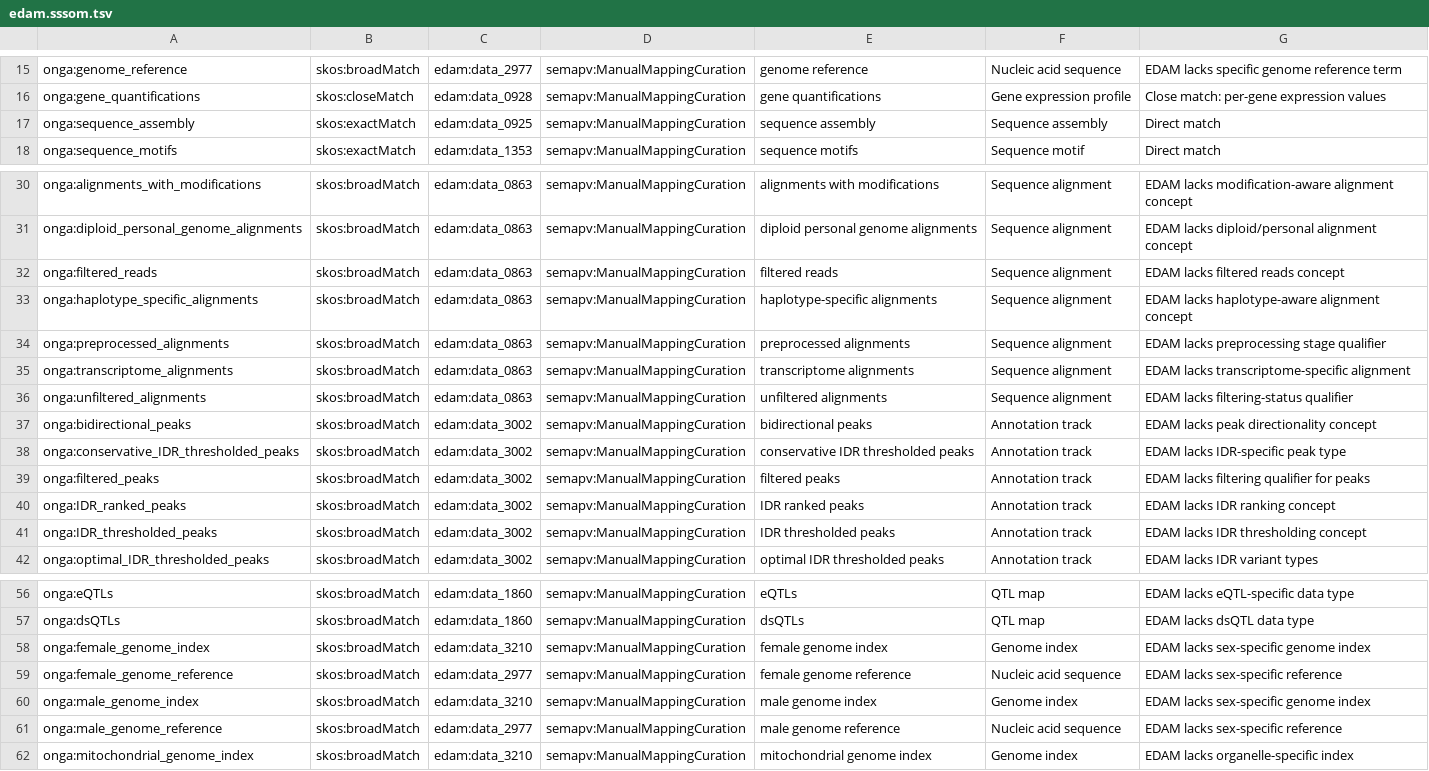
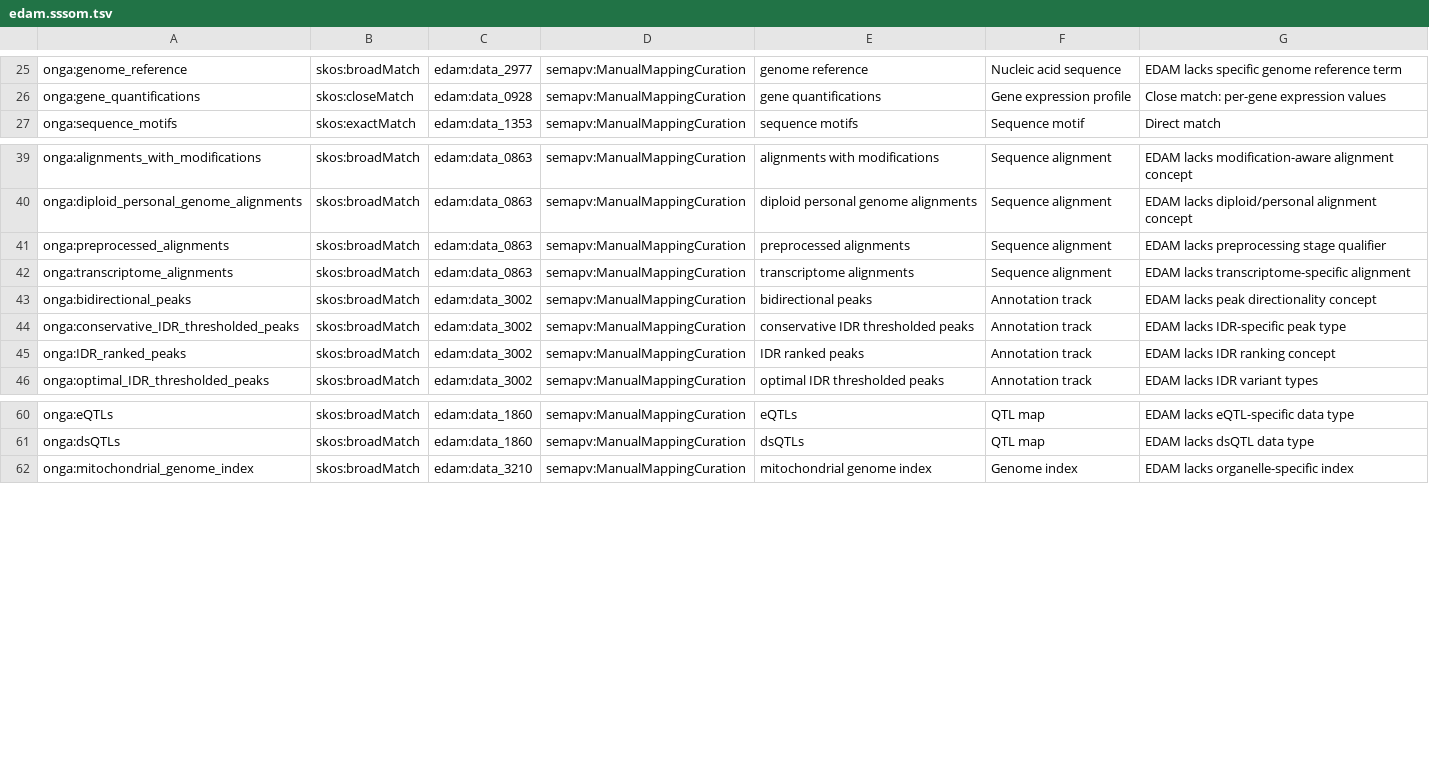
Before and after one commit to databio/onga, a TSV file: mappings/edam.sssom.tsv, drawn as a sheet; only a part is shown, gaps mark what is left out; the diff covers the shown part only.

Commit message:
Adopt set-element mapping model for SO and EDAM

```diff
--- a/mappings/edam.sssom.tsv
+++ b/mappings/edam.sssom.tsv
@@ -16,3 +26,2 @@ onga:genome_reference	skos:broadMatch	edam:data_2977	semapv:ManualMappingCuratio
 onga:gene_quantifications	skos:closeMatch	edam:data_0928	semapv:ManualMappingCuration	gene quantifications	Gene expression profile	Close match: per-gene expression values
-onga:sequence_assembly	skos:exactMatch	edam:data_0925	semapv:ManualMappingCuration	sequence assembly	Sequence assembly	Direct match
 onga:sequence_motifs	skos:exactMatch	edam:data_1353	semapv:ManualMappingCuration	sequence motifs	Sequence motif	Direct match
@@ -31,12 +40,7 @@ onga:alignments_with_modifications	skos:broadMatch	edam:data_0863	semapv:ManualM
 onga:diploid_personal_genome_alignments	skos:broadMatch	edam:data_0863	semapv:ManualMappingCuration	diploid personal genome alignments	Sequence alignment	EDAM lacks diploid/personal alignment concept
-onga:filtered_reads	skos:broadMatch	edam:data_0863	semapv:ManualMappingCuration	filtered reads	Sequence alignment	EDAM lacks filtered reads concept
-onga:haplotype_specific_alignments	skos:broadMatch	edam:data_0863	semapv:ManualMappingCuration	haplotype-specific alignments	Sequence alignment	EDAM lacks haplotype-aware alignment concept
 onga:preprocessed_alignments	skos:broadMatch	edam:data_0863	semapv:ManualMappingCuration	preprocessed alignments	Sequence alignment	EDAM lacks preprocessing stage qualifier
 onga:transcriptome_alignments	skos:broadMatch	edam:data_0863	semapv:ManualMappingCuration	transcriptome alignments	Sequence alignment	EDAM lacks transcriptome-specific alignment
-onga:unfiltered_alignments	skos:broadMatch	edam:data_0863	semapv:ManualMappingCuration	unfiltered alignments	Sequence alignment	EDAM lacks filtering-status qualifier
 onga:bidirectional_peaks	skos:broadMatch	edam:data_3002	semapv:ManualMappingCuration	bidirectional peaks	Annotation track	EDAM lacks peak directionality concept
 onga:conservative_IDR_thresholded_peaks	skos:broadMatch	edam:data_3002	semapv:ManualMappingCuration	conservative IDR thresholded peaks	Annotation track	EDAM lacks IDR-specific peak type
-onga:filtered_peaks	skos:broadMatch	edam:data_3002	semapv:ManualMappingCuration	filtered peaks	Annotation track	EDAM lacks filtering qualifier for peaks
 onga:IDR_ranked_peaks	skos:broadMatch	edam:data_3002	semapv:ManualMappingCuration	IDR ranked peaks	Annotation track	EDAM lacks IDR ranking concept
-onga:IDR_thresholded_peaks	skos:broadMatch	edam:data_3002	semapv:ManualMappingCuration	IDR thresholded peaks	Annotation track	EDAM lacks IDR thresholding concept
 onga:optimal_IDR_thresholded_peaks	skos:broadMatch	edam:data_3002	semapv:ManualMappingCuration	optimal IDR thresholded peaks	Annotation track	EDAM lacks IDR variant types
@@ -57,6 +61,2 @@ onga:eQTLs	skos:broadMatch	edam:data_1860	semapv:ManualMappingCuration	eQTLs	QTL
 onga:dsQTLs	skos:broadMatch	edam:data_1860	semapv:ManualMappingCuration	dsQTLs	QTL map	EDAM lacks dsQTL data type
-onga:female_genome_index	skos:broadMatch	edam:data_3210	semapv:ManualMappingCuration	female genome index	Genome index	EDAM lacks sex-specific genome index
-onga:female_genome_reference	skos:broadMatch	edam:data_2977	semapv:ManualMappingCuration	female genome reference	Nucleic acid sequence	EDAM lacks sex-specific reference
-onga:male_genome_index	skos:broadMatch	edam:data_3210	semapv:ManualMappingCuration	male genome index	Genome index	EDAM lacks sex-specific genome index
-onga:male_genome_reference	skos:broadMatch	edam:data_2977	semapv:ManualMappingCuration	male genome reference	Nucleic acid sequence	EDAM lacks sex-specific reference
 onga:mitochondrial_genome_index	skos:broadMatch	edam:data_3210	semapv:ManualMappingCuration	mitochondrial genome index	Genome index	EDAM lacks organelle-specific index
```
Also changed, not shown: 10 added rows and 3 edited cells elsewhere in this file, 44 other files.
